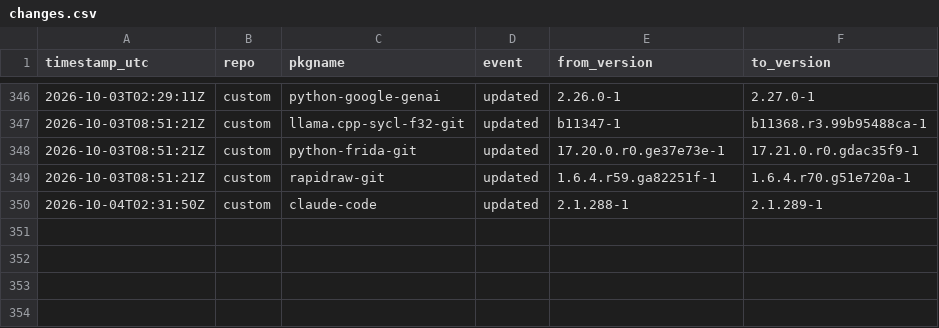
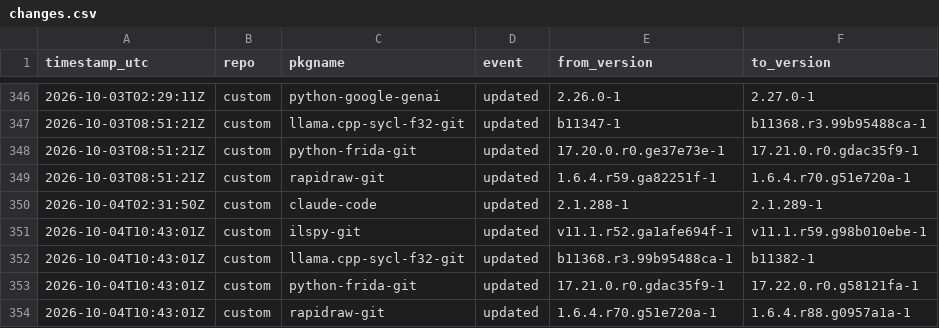
Before and after one commit to xerootg/xerootg.github.io, a CSV file: data/changes.csv, drawn as a sheet; only a part is shown, gaps mark what is left out.

```diff
--- a/data/changes.csv
+++ b/data/changes.csv
@@ -350 +350,5 @@ timestamp_utc,repo,pkgname,event,from_version,to_version
 2026-10-04T02:31:50Z,custom,claude-code,updated,2.1.288-1,2.1.289-1
+2026-10-04T10:43:01Z,custom,ilspy-git,updated,v11.1.r52.ga1afe694f-1,v11.1.r59.g98b010ebe-1
+2026-10-04T10:43:01Z,custom,llama.cpp-sycl-f32-git,updated,b11368.r3.99b95488ca-1,b11382-1
+2026-10-04T10:43:01Z,custom,python-frida-git,updated,17.21.0.r0.gdac35f9-1,17.22.0.r0.g58121fa-1
+2026-10-04T10:43:01Z,custom,rapidraw-git,updated,1.6.4.r70.g51e720a-1,1.6.4.r88.g0957a1a-1
```
Also changed, not shown: data/packages.csv, 2 other files.
